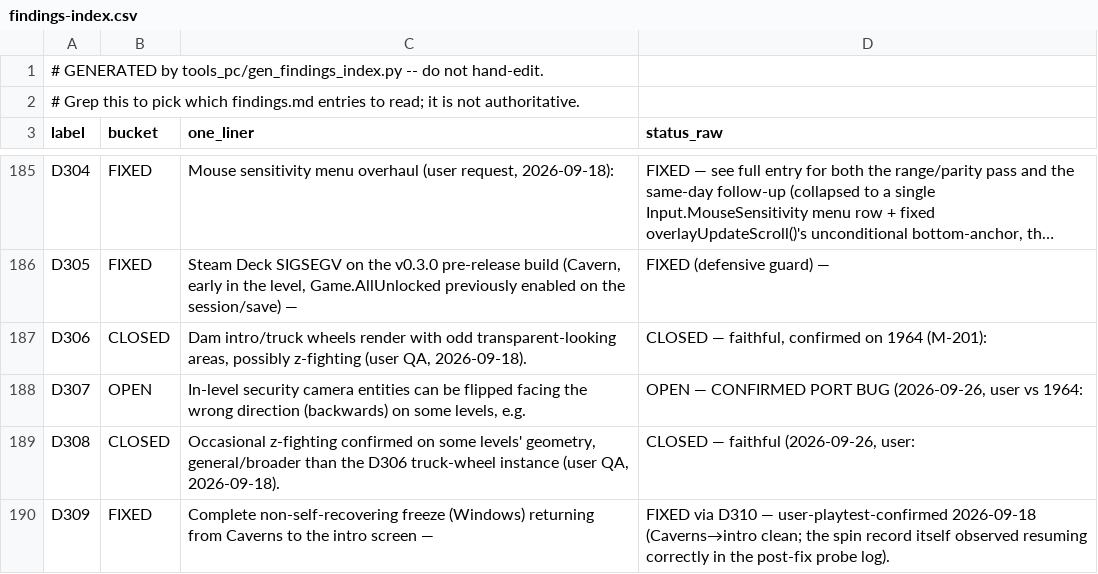
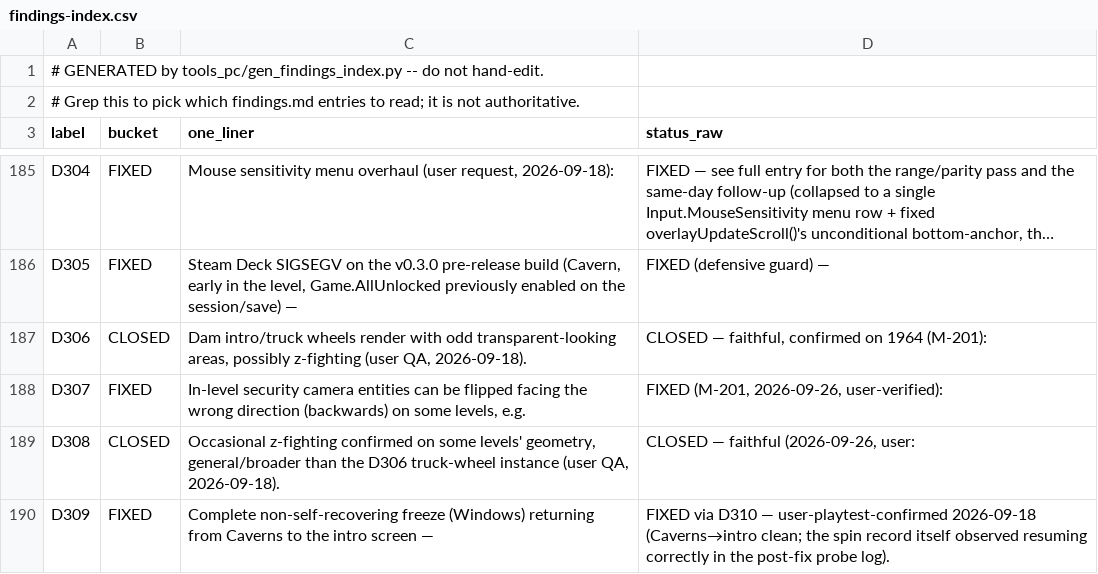
Before and after one commit to danturn/goldeneye-pc-port, a CSV file: docs/dev/findings-index.csv, drawn as a sheet; only a part is shown, gaps mark what is left out.

```diff
--- a/docs/dev/findings-index.csv
+++ b/docs/dev/findings-index.csv
@@ -187,3 +187,3 @@ D305,FIXED,"Steam Deck SIGSEGV on the v0.3.0 pre-release build (Cavern, early in
 D306,CLOSED,"Dam intro/truck wheels render with odd transparent-looking areas, possibly z-fighting (user QA, 2026-09-18).","CLOSED — faithful, confirmed on 1964 (M-201):"
-D307,OPEN,"In-level security camera entities can be flipped facing the wrong direction (backwards) on some levels, e.g.","OPEN — CONFIRMED PORT BUG (2026-09-26, user vs 1964:"
+D307,FIXED,"In-level security camera entities can be flipped facing the wrong direction (backwards) on some levels, e.g.","FIXED (M-201, 2026-09-26, user-verified):"
 D308,CLOSED,"Occasional z-fighting confirmed on some levels' geometry, general/broader than the D306 truck-wheel instance (user QA, 2026-09-18).","CLOSED — faithful (2026-09-26, user:"
```
Also changed, not shown: 4 other files.
